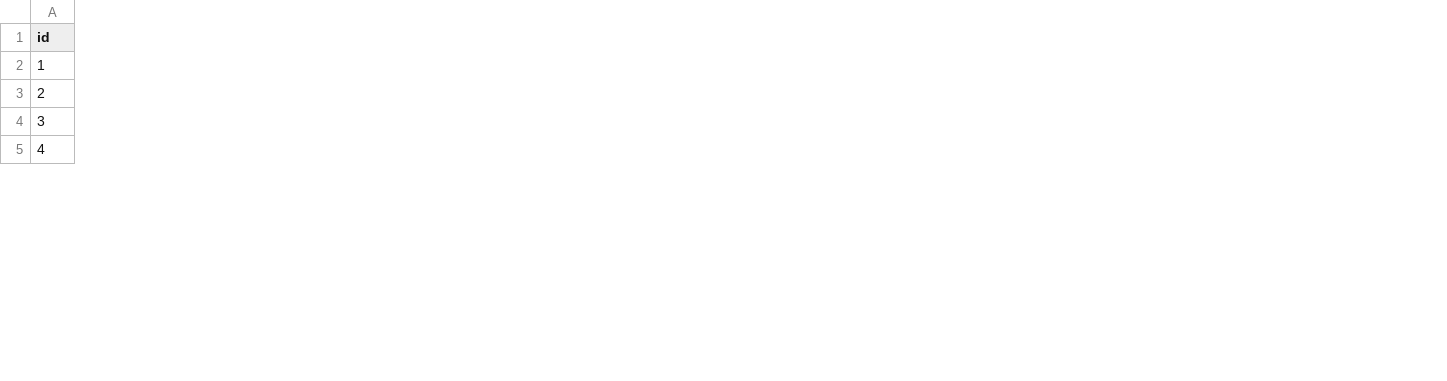
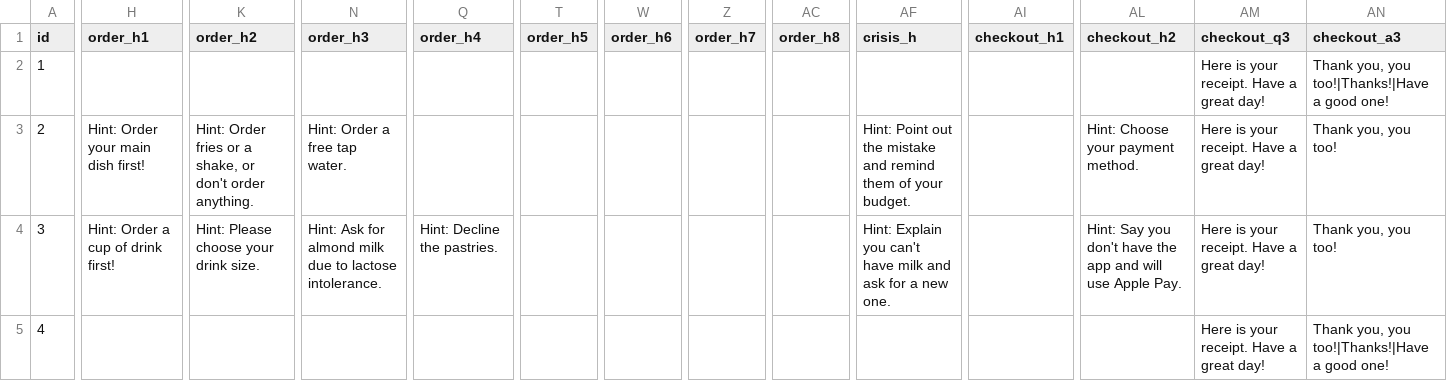
Before and after one commit to CHUEN-CHUNG/english-learning-platform, a CSV file: static/content/grammar/ordering_conversation_adj_n/Game_Ordering_Advanced.csv, drawn as a sheet; only a part is shown, gaps mark what is left out; the diff covers the shown part only; the diff names each change by its address in the sheet, - before the commit and + after, or states it on an @@ line.

Commit message:
Restaurant Survival Game update

```diff
--- a/static/content/grammar/ordering_conversation_adj_n/Game_Ordering_Advanced.csv
+++ b/static/content/grammar/ordering_conversation_adj_n/Game_Ordering_Advanced.csv
+column H (order_h1), rows 3-4: Hint: Order your main dish first! | Hint: Order a cup of drink first!
+column K (order_h2), rows 3-4: Hint: Order fries or a shake, or don't order anything. | Hint: Please choose your drink size.
+column N (order_h3), rows 3-4: Hint: Order a free tap water. | Hint: Ask for almond milk due to lactose intolerance.
+column Q (order_h4), row 4: Hint: Decline the pastries.
+column T (order_h5), empty
+column W (order_h6), empty
+column Z (order_h7), empty
+column AC (order_h8), empty
+column AF (crisis_h), rows 3-4: Hint: Point out the mistake and remind them of your budget. | Hint: Explain you can't have milk and ask for a new one.
+column AI (checkout_h1), empty
+column AL (checkout_h2), rows 3-4: Hint: Choose your payment method. | Hint: Say you don't have the app and will use Apple Pay.
+column AM (checkout_q3), rows 2-5: all Here is your receipt. Have a great day!
+column AN (checkout_a3), rows 2-5: Thank you, you too!|Thanks!|Have a good one! | Thank you, you too! | Thank you, you too! | Thank you, you too!|Thanks!|Have a good one!
```
Also changed, not shown: 1 added column and 27 edited cells elsewhere in this file, 5 other files.
